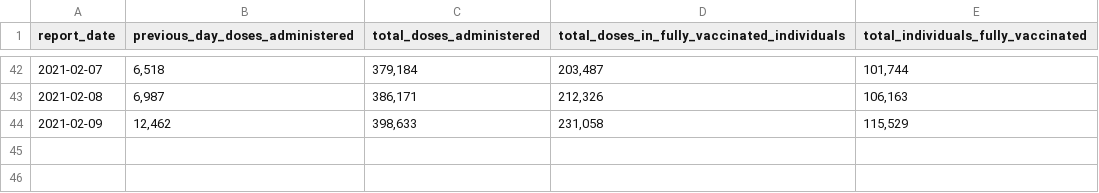
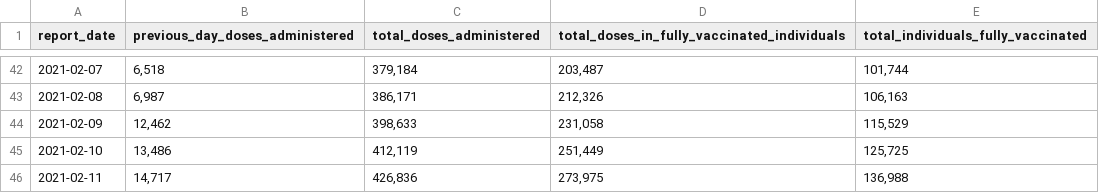
Before and after one commit to martin-allen/covid, a CSV file: data/vaccine_raw.csv, drawn as a sheet; only a part is shown, gaps mark what is left out; the diff names each change by its address in the sheet, - before the commit and + after, or states it on an @@ line.

Commit message:
Data update

```diff
--- a/data/vaccine_raw.csv
+++ b/data/vaccine_raw.csv
+row 45: 2021-02-10 | 13,486 | 412,119 | 251,449 | 125,725
+row 46: 2021-02-11 | 14,717 | 426,836 | 273,975 | 136,988
```
Also changed, not shown: data/output/ml_general.csv, data/output/ontario_change.csv, 4 other files.
